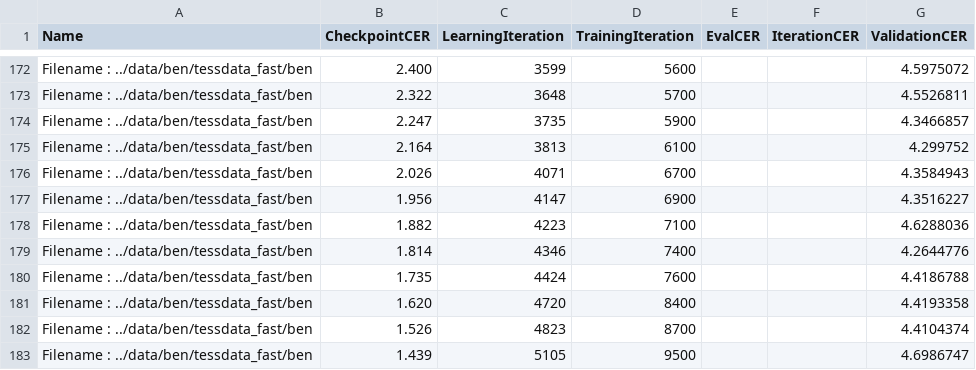
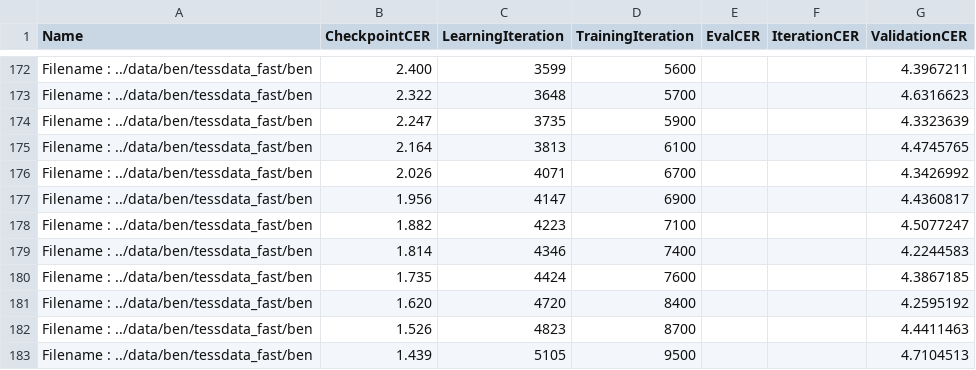
Before and after one commit to AdrianaCamilleri/tesstrain, a TSV file: data/ben/plot/ben-test-cer.tsv, drawn as a sheet; only a part is shown, gaps mark what is left out; the diff covers the shown part only; the diff names each change by its address in the sheet, - before the commit and + after, or states it on an @@ line.

```diff
--- a/data/ben/plot/ben-test-cer.tsv
+++ b/data/ben/plot/ben-test-cer.tsv
-G172 (ValidationCER): 4.5975072
+G172 (ValidationCER): 4.3967211
-G173 (ValidationCER): 4.5526811
+G173 (ValidationCER): 4.6316623
-G174 (ValidationCER): 4.3466857
+G174 (ValidationCER): 4.3323639
-G175 (ValidationCER): 4.299752
+G175 (ValidationCER): 4.4745765
-G176 (ValidationCER): 4.3584943
+G176 (ValidationCER): 4.3426992
-G177 (ValidationCER): 4.3516227
+G177 (ValidationCER): 4.4360817
-G178 (ValidationCER): 4.6288036
+G178 (ValidationCER): 4.5077247
-G179 (ValidationCER): 4.2644776
+G179 (ValidationCER): 4.2244583
-G180 (ValidationCER): 4.4186788
+G180 (ValidationCER): 4.3867185
-G181 (ValidationCER): 4.4193358
+G181 (ValidationCER): 4.2595192
-G182 (ValidationCER): 4.4104374
+G182 (ValidationCER): 4.4411463
-G183 (ValidationCER): 4.6986747
+G183 (ValidationCER): 4.7104513
```
Also changed, not shown: 27 edited cells elsewhere in this file, data/ben/plot/ben-validate-cer.tsv, 4 other files.
